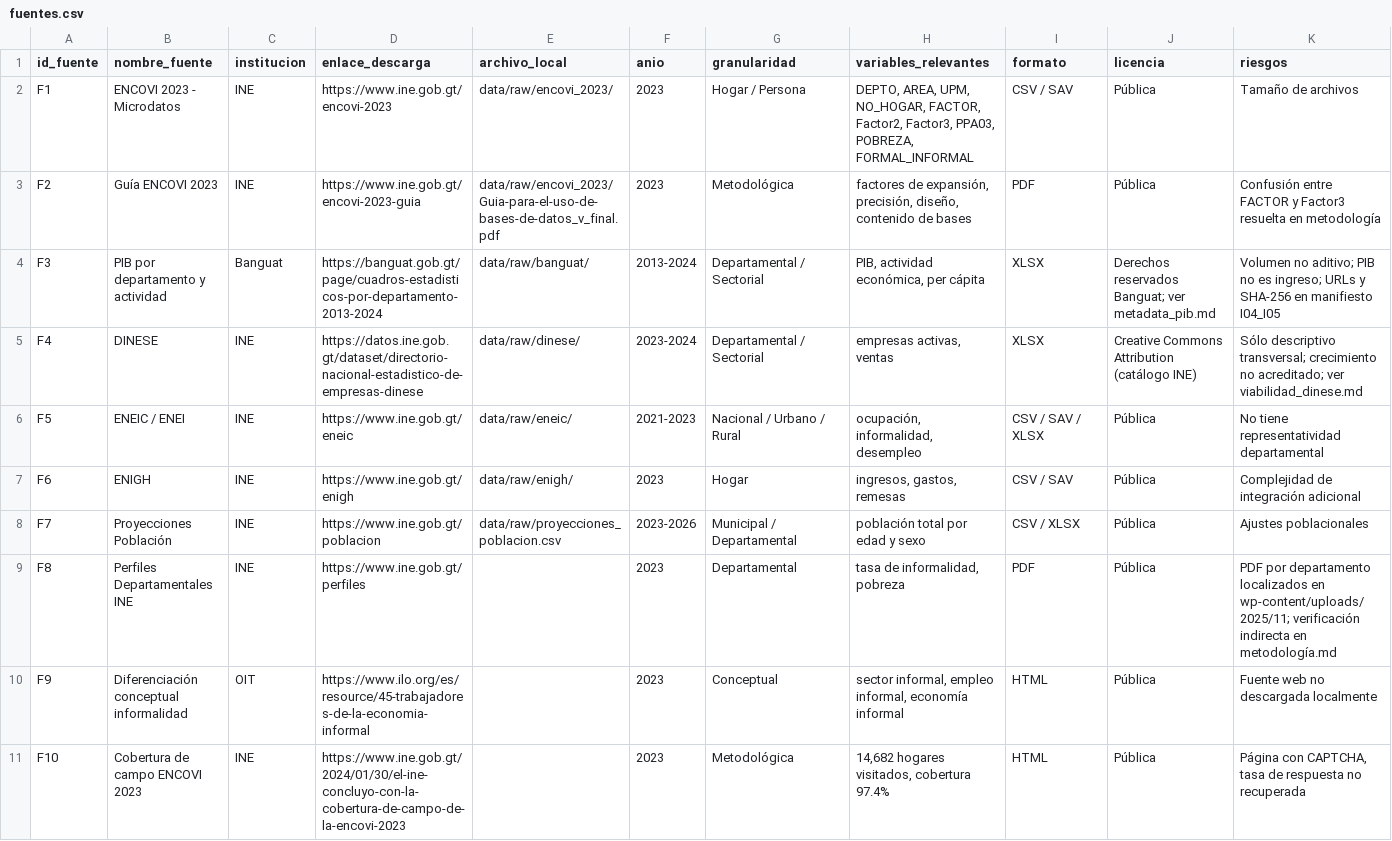
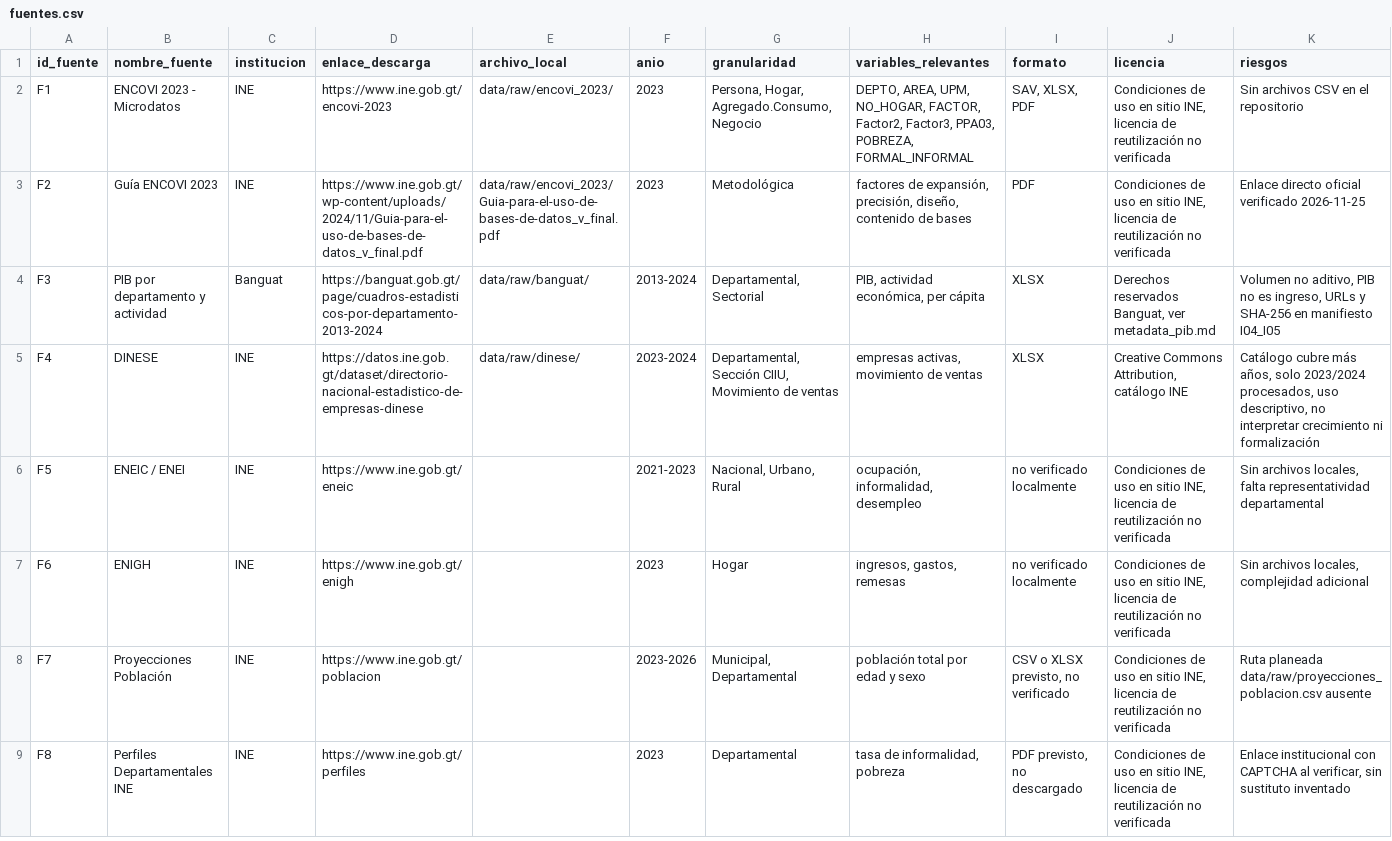
Before and after one commit to A625A/INE-FARO, a CSV file: docs/fuentes.csv, drawn as a sheet; only a part is shown; rows hold the shown columns only; the diff names each change by its address in the sheet, - before the commit and + after, or states it on an @@ line.

Commit message:
fix(i01): corregir inventario y estados de fuentes

```diff
--- a/docs/fuentes.csv
+++ b/docs/fuentes.csv
-G2 (granularidad): Hogar / Persona
+G2 (granularidad): Persona, Hogar, Agregado.Consumo, Negocio
-I2 (formato): CSV / SAV
+I2 (formato): SAV, XLSX, PDF
-J2:J3 (licencia): Pública
+J2:J3 (licencia): Condiciones de uso en sitio INE, licencia de reutilización no verificada
-K2 (riesgos): Tamaño de archivos
+K2 (riesgos): Sin archivos CSV en el repositorio
-D3 (enlace_descarga): https://www.ine.gob.gt/encovi-2023-guia
+D3 (enlace_descarga): https://www.ine.gob.gt/wp-content/uploads/2024/11/Guia-para-el-uso-de-bases-de-datos_v_final.pdf
-K3 (riesgos): Confusión entre FACTOR y Factor3 resuelta en metodología
+K3 (riesgos): Enlace directo oficial verificado 2026-11-25
-G4 (granularidad): Departamental / Sectorial
+G4 (granularidad): Departamental, Sectorial
-J4 (licencia): Derechos reservados Banguat; ver metadata_pib.md
+J4 (licencia): Derechos reservados Banguat, ver metadata_pib.md
-K4 (riesgos): Volumen no aditivo; PIB no es ingreso; URLs y…
+K4 (riesgos): Volumen no aditivo, PIB no es ingreso, URLs y…
-G5 (granularidad): Departamental / Sectorial
+G5 (granularidad): Departamental, Sección CIIU, Movimiento de ventas
-H5 (variables_relevantes): empresas activas, ventas
+H5 (variables_relevantes): empresas activas, movimiento de ventas
-J5 (licencia): Creative Commons Attribution (catálogo INE)
+J5 (licencia): Creative Commons Attribution, catálogo INE
-K5 (riesgos): Sólo descriptivo transversal; crecimiento no acreditado; ver viabilidad_dinese.md
+K5 (riesgos): Catálogo cubre más años, solo 2023/2024 procesados, uso descriptivo, no interpretar crecimiento ni formalización
-E6 (archivo_local): data/raw/eneic/
+E6 (archivo_local): (empty)
-G6 (granularidad): Nacional / Urbano / Rural
+G6 (granularidad): Nacional, Urbano, Rural
-I6 (formato): CSV / SAV / XLSX
+I6 (formato): no verificado localmente
-J6:J9 (licencia): Pública
+J6:J9 (licencia): Condiciones de uso en sitio INE, licencia de reutilización no verificada
-K6 (riesgos): No tiene representatividad departamental
+K6 (riesgos): Sin archivos locales, falta representatividad departamental
-E7 (archivo_local): data/raw/enigh/
+E7 (archivo_local): (empty)
-I7 (formato): CSV / SAV
+I7 (formato): no verificado localmente
-K7 (riesgos): Complejidad de integración adicional
+K7 (riesgos): Sin archivos locales, complejidad adicional
-E8 (archivo_local): data/raw/proyecciones_poblacion.csv
+E8 (archivo_local): (empty)
-G8 (granularidad): Municipal / Departamental
+G8 (granularidad): Municipal, Departamental
-I8 (formato): CSV / XLSX
+I8 (formato): CSV o XLSX previsto, no verificado
-K8 (riesgos): Ajustes poblacionales
+K8 (riesgos): Ruta planeada data/raw/proyecciones_poblacion.csv ausente
-I9 (formato): PDF
+I9 (formato): PDF previsto, no descargado
-K9 (riesgos): PDF por departamento localizados en wp-content/uploads/2025/11; verificación indirecta en metodología.md
+K9 (riesgos): Enlace institucional con CAPTCHA al verificar, sin sustituto inventado
-row 10: F9 | Diferenciación conceptual informalidad | OIT | https://www.ilo.org/es/resource/45-trabajadores-de-la-economia-informal |  | 2023 | Conceptual | sector informal, empleo informal, economía informal | HTML | Pública | Fuente web no descargada localmente
-row 11: F10 | Cobertura de campo ENCOVI 2023 | INE | https://www.ine.gob.gt/2024/01/30/el-ine-concluyo-con-la-cobertura-de-campo-de-la-encovi-2023 |  | 2023 | Metodológica | 14,682 hogares visitados, cobertura 97.4% | HTML | Pública | Página con CAPTCHA, tasa de respuesta no recuperada
```
Also changed, not shown: 1 other file.
